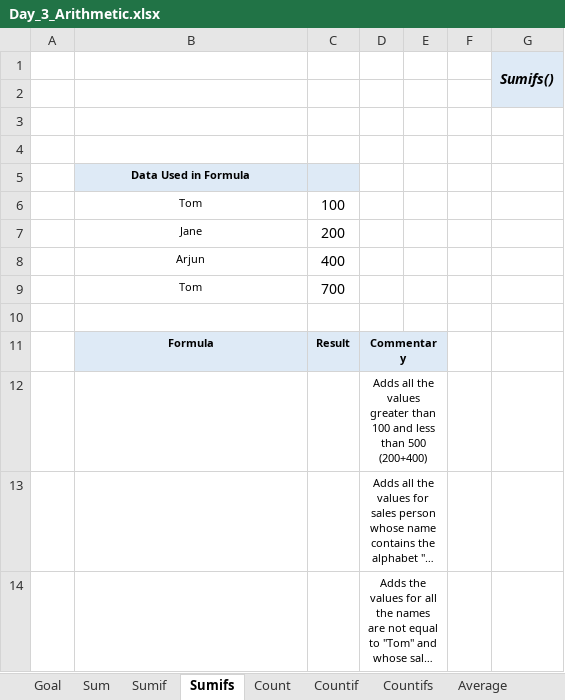
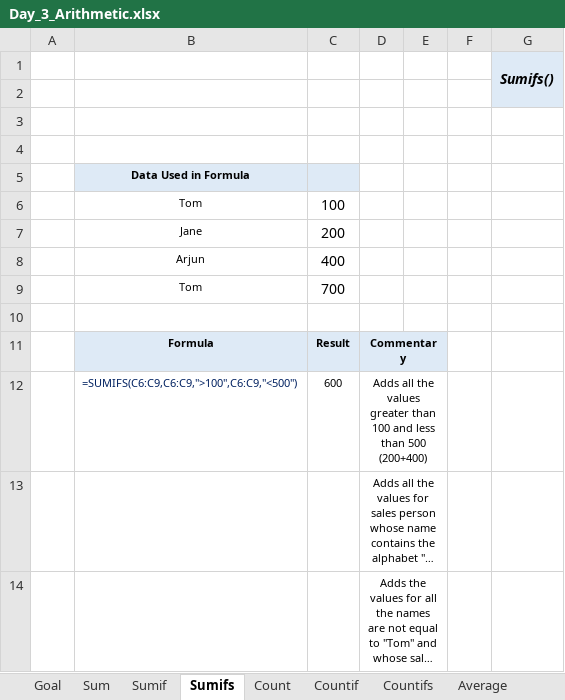
Before and after one commit to starlordali4444/Acciojob-Excel, an Excel workbook: Batch/14/Curriculum/Day_3_Arithmetic.xlsx, sheet Sumifs, drawn as a sheet; long unchanged cells end in …; values as stored, in another font and other column widths than the file's, no borders; charts and pictures not drawn; removed rows and columns are numbered as before the commit, all else as after; the diff names each change by its address in the sheet, - before the commit and + after, or states it on an @@ line.

```diff
--- a/Batch/14/Curriculum/Day_3_Arithmetic.xlsx (sheet Sumifs)
+++ b/Batch/14/Curriculum/Day_3_Arithmetic.xlsx (sheet Sumifs)
-row 12:  |  |  | Adds all the values greater than 100 and less than 500 (200+400)
+row 12:  | =SUMIFS(C6:C9,C6:C9,">100",C6:C9,"<500") | 600 | Adds all the values greater than 100 and less than 500 (200+400)
```
Also changed, not shown: sheet Sum, charts or pictures, Batch/13/Day_3.xlsx, Batch/14/Curriculum/Day_4_Logical.xlsx, 3 other files.
